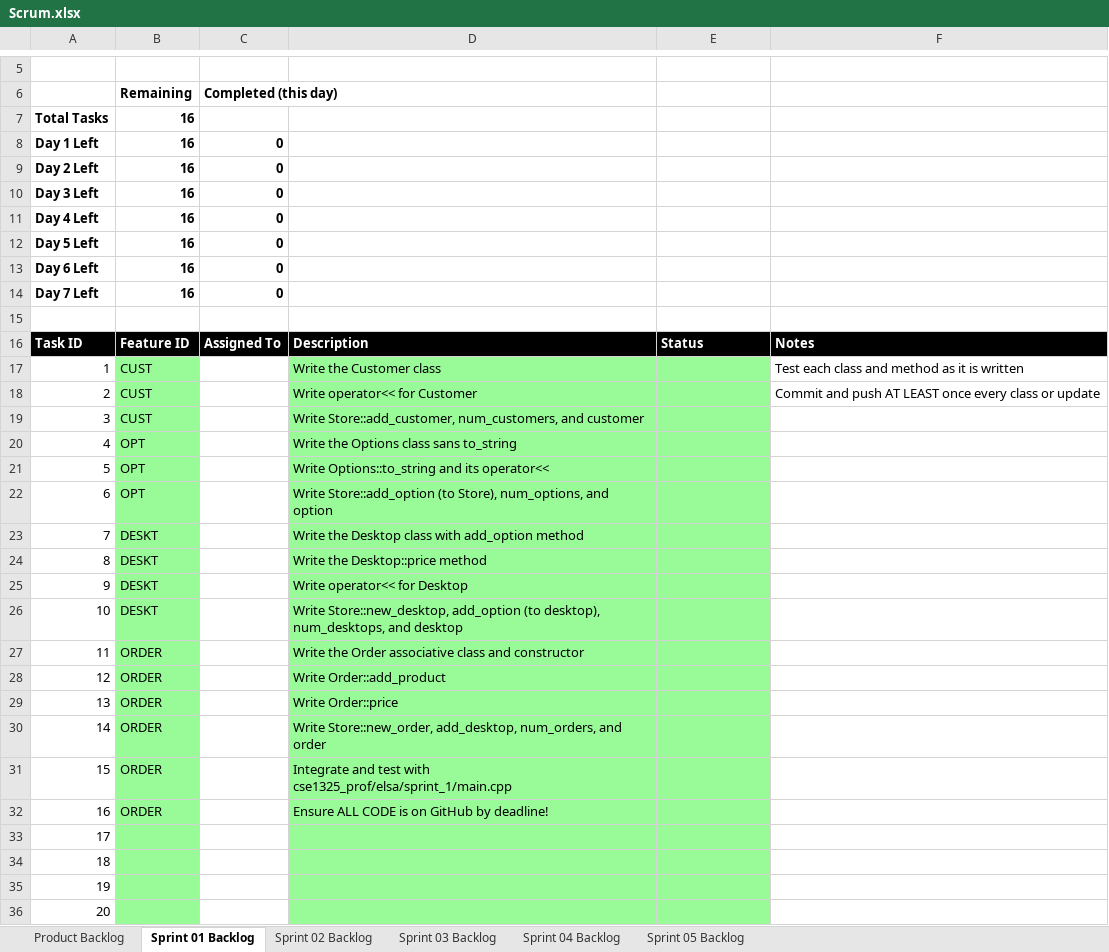
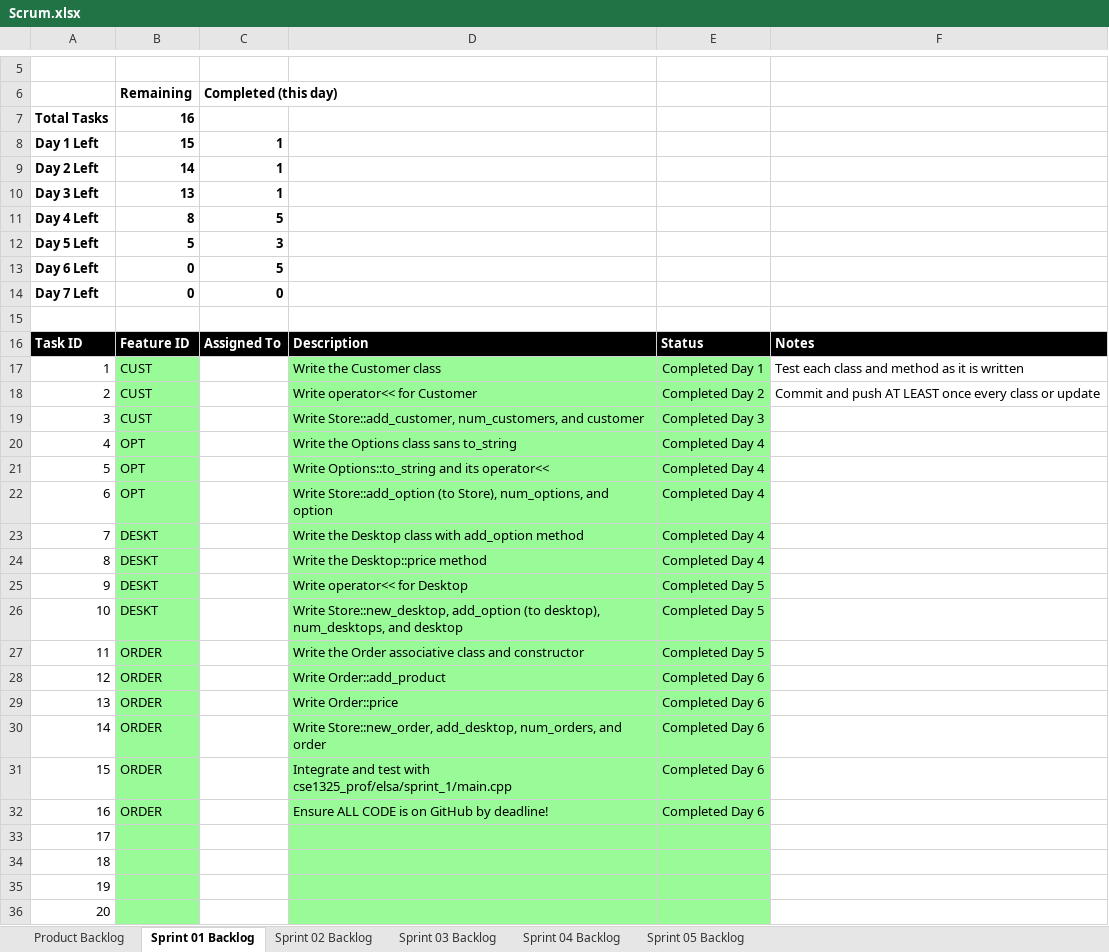
Before and after one commit to Sindhu-Parajuli/cse1325, an Excel workbook: ELSA/scrum/Scrum.xlsx, sheet Sprint 01 Backlog, drawn as a sheet; only a part is shown, gaps mark what is left out; values as stored, in another font and other column widths than the file's, no borders; charts and pictures not drawn; the diff names each change by its address in the sheet, - before the commit and + after, or states it on an @@ line.

```diff
--- a/ELSA/scrum/Scrum.xlsx (sheet Sprint 01 Backlog)
+++ b/ELSA/scrum/Scrum.xlsx (sheet Sprint 01 Backlog)
-B8: 16
+B8: 15
-C8:C10: 0
+C8:C10: 1
-B9: 16
+B9: 14
-B10: 16
+B10: 13
-B11: 16
+B11: 8
-C11: 0
+C11: 5
-B12: 16
+B12: 5
-C12: 0
+C12: 3
-B13:B14: 16
+B13:B14: 0
-C13: 0
+C13: 5
-E17: (empty)
+E17: Completed Day 1
-E18: (empty)
+E18: Completed Day 2
-E19: (empty)
+E19: Completed Day 3
-E20:E24: (empty)
+E20:E24: Completed Day 4
-E25:E27: (empty)
+E25:E27: Completed Day 5
-E28:E32: (empty)
+E28:E32: Completed Day 6
```
Also changed, not shown: sheet Sprint 02 Backlog, sheet Product Backlog, formulas that keep their value, charts or pictures.
